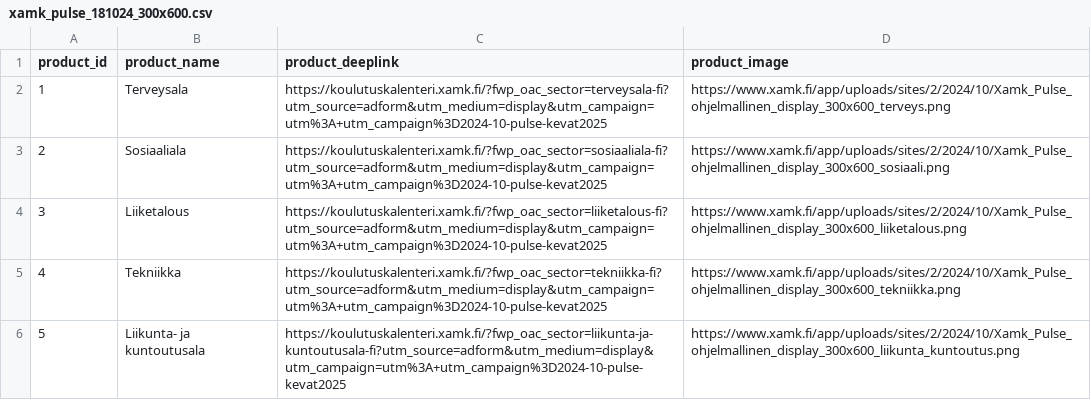
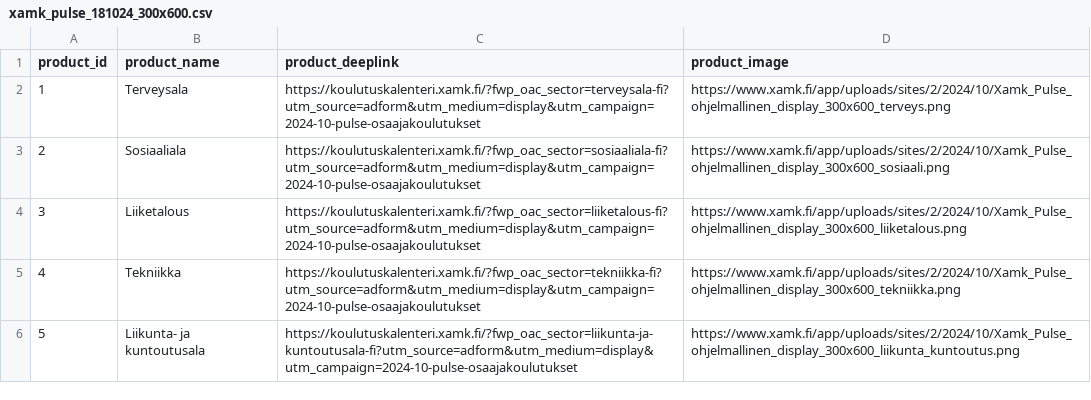
Before and after one commit to TaneliAvidly/XAMK, a CSV file: xamk_pulse_181024_300x600.csv, drawn as a sheet.

Commit message:
Add files via upload

```diff
--- a/xamk_pulse_181024_300x600.csv
+++ b/xamk_pulse_181024_300x600.csv
@@ -1,6 +1,6 @@
 product_id,product_name,product_deeplink,product_image
-1,Terveysala,https://koulutuskalenteri.xamk.fi/?fwp_oac_sector=terveysala-fi?utm_source=adform&utm_medium=display&utm_campaign=utm%3A+utm_campaign%3D2024-10-pulse-kevat2025,https://www.xamk.fi/app/uploads/sites/2/2024/10/Xamk_Pulse_ohjelmallinen_display_300x600_terveys.png
-2,Sosiaaliala,https://koulutuskalenteri.xamk.fi/?fwp_oac_sector=sosiaaliala-fi?utm_source=adform&utm_medium=display&utm_campaign=utm%3A+utm_campaign%3D2024-10-pulse-kevat2025,https://www.xamk.fi/app/uploads/sites/2/2024/10/Xamk_Pulse_ohjelmallinen_display_300x600_sosiaali.png
-3,Liiketalous,https://koulutuskalenteri.xamk.fi/?fwp_oac_sector=liiketalous-fi?utm_source=adform&utm_medium=display&utm_campaign=utm%3A+utm_campaign%3D2024-10-pulse-kevat2025,https://www.xamk.fi/app/uploads/sites/2/2024/10/Xamk_Pulse_ohjelmallinen_display_300x600_liiketalous.png
-4,Tekniikka,https://koulutuskalenteri.xamk.fi/?fwp_oac_sector=tekniikka-fi?utm_source=adform&utm_medium=display&utm_campaign=utm%3A+utm_campaign%3D2024-10-pulse-kevat2025,https://www.xamk.fi/app/uploads/sites/2/2024/10/Xamk_Pulse_ohjelmallinen_display_300x600_tekniikka.png
-5,Liikunta- ja kuntoutusala,https://koulutuskalenteri.xamk.fi/?fwp_oac_sector=liikunta-ja-kuntoutusala-fi?utm_source=adform&utm_medium=display&utm_campaign=utm%3A+utm_campaign%3D2024-10-pulse-kevat2025,https://www.xamk.fi/app/uploads/sites/2/2024/10/Xamk_Pulse_ohjelmallinen_display_300x600_liikunta_kuntoutus.png
+1,Terveysala,https://koulutuskalenteri.xamk.fi/?fwp_oac_sector=terveysala-fi?utm_source=adform&utm_medium=display&utm_campaign=2024-10-pulse-osaajakoulutukset,https://www.xamk.fi/app/uploads/sites/2/2024/10/Xamk_Pulse_ohjelmallinen_display_300x600_terveys.png
+2,Sosiaaliala,https://koulutuskalenteri.xamk.fi/?fwp_oac_sector=sosiaaliala-fi?utm_source=adform&utm_medium=display&utm_campaign=2024-10-pulse-osaajakoulutukset,https://www.xamk.fi/app/uploads/sites/2/2024/10/Xamk_Pulse_ohjelmallinen_display_300x600_sosiaali.png
+3,Liiketalous,https://koulutuskalenteri.xamk.fi/?fwp_oac_sector=liiketalous-fi?utm_source=adform&utm_medium=display&utm_campaign=2024-10-pulse-osaajakoulutukset,https://www.xamk.fi/app/uploads/sites/2/2024/10/Xamk_Pulse_ohjelmallinen_display_300x600_liiketalous.png
+4,Tekniikka,https://koulutuskalenteri.xamk.fi/?fwp_oac_sector=tekniikka-fi?utm_source=adform&utm_medium=display&utm_campaign=2024-10-pulse-osaajakoulutukset,https://www.xamk.fi/app/uploads/sites/2/2024/10/Xamk_Pulse_ohjelmallinen_display_300x600_tekniikka.png
+5,Liikunta- ja kuntoutusala,https://koulutuskalenteri.xamk.fi/?fwp_oac_sector=liikunta-ja-kuntoutusala-fi?utm_source=adform&utm_medium=display&utm_campaign=2024-10-pulse-osaajakoulutukset,https://www.xamk.fi/app/uploads/sites/2/2024/10/Xamk_Pulse_ohjelmallinen_display_300x600_liikunta_kuntoutus.png
```
